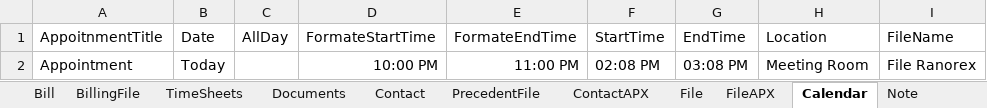
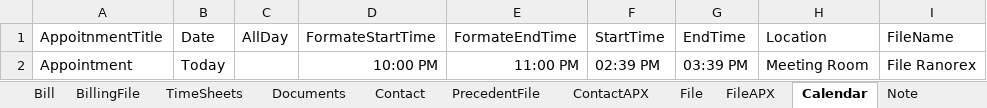
Before and after one commit to MohanK298/AA, an Excel workbook: SmokeTestData.xlsx, sheet Calendar, drawn as a sheet; only a part is shown; values as stored, in another font and other column widths than the file's, no borders; the diff names each change by its address in the sheet, - before the commit and + after, or states it on an @@ line.

```diff
--- a/SmokeTestData.xlsx (sheet Calendar)
+++ b/SmokeTestData.xlsx (sheet Calendar)
-F2: 02:08 PM
+F2: 02:39 PM
-G2: 03:08 PM
+G2: 03:39 PM
```
Also changed, not shown: sheet SendEmail, bin/Debug/SmokeTestData.xlsx, 39 other files.
